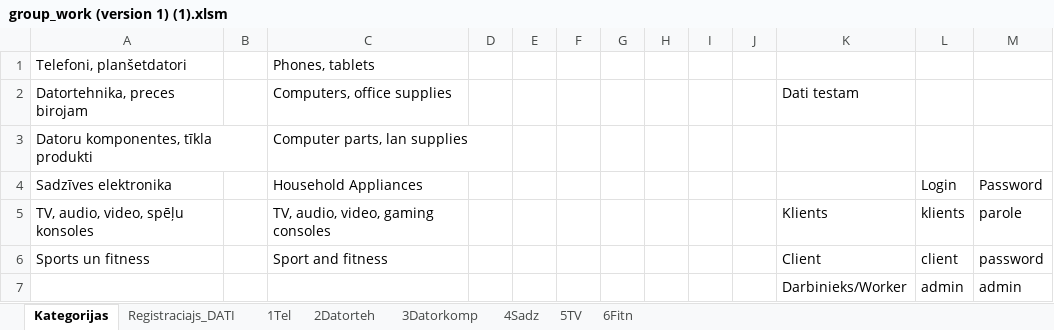
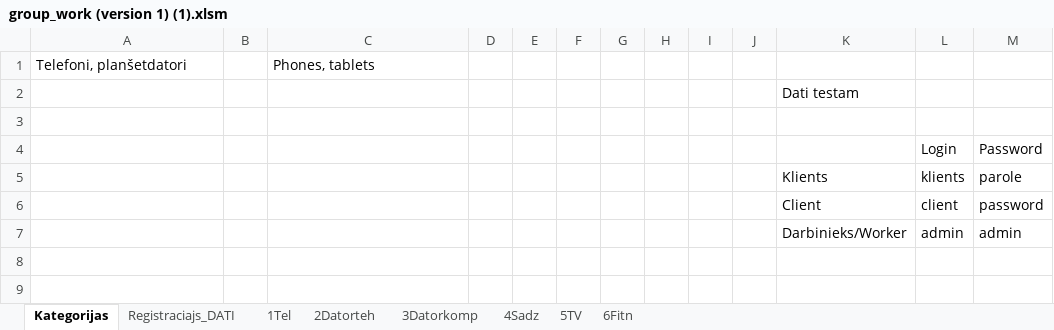
Before and after one commit to Den-IT21/University-work, an Excel workbook: group_work (version 1) (1).xlsm, sheet Kategorijas, drawn as a sheet; values as stored, in another font and other column widths than the file's, no borders; charts and pictures not drawn; 1 other sheet too large or unreadable and not compared; removed rows and columns are numbered as before the commit, all else as after; the diff names each change by its address in the sheet, - before the commit and + after, or states it on an @@ line.

Commit message:
Add files via upload

```diff
--- a/group_work (version 1) (1).xlsm (sheet Kategorijas)
+++ b/group_work (version 1) (1).xlsm (sheet Kategorijas)
-row 2: Datortehnika, preces birojam |  | Computers, office supplies |  |  |  |  |  |  |  | Dati testam
-row 3: Datoru komponentes, tīkla produkti |  | Computer parts, lan supplies
+row 2:  |  |  |  |  |  |  |  |  |  | Dati testam
-row 3: Sadzīves elektronika |  | Household Appliances |  |  |  |  |  |  |  |  | Login | Password
+row 3: (empty)
+row 4:  |  |  |  |  |  |  |  |  |  |  | Login | Password
-A5: TV, audio, video, spēļu konsoles
+A5: (empty)
-C5: TV, audio, video, gaming consoles
+C5: (empty)
-A6: Sports un fitness
+A6: (empty)
-C6: Sport and fitness
+C6: (empty)
```
